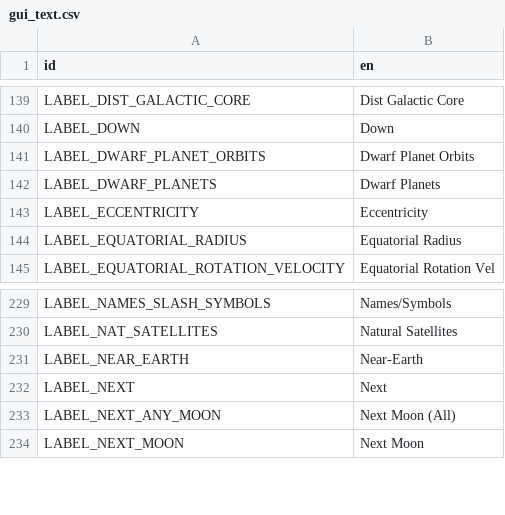
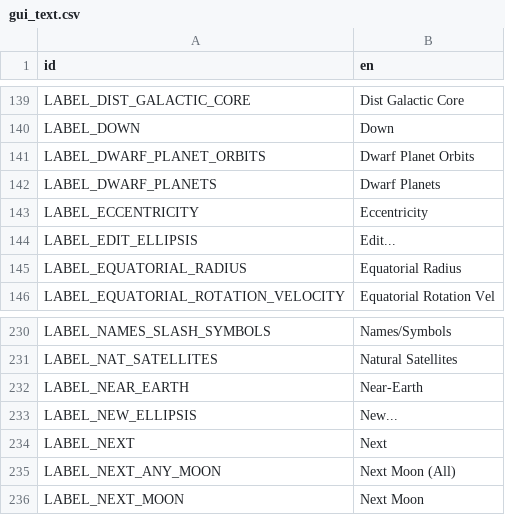
Before and after one commit to ivoyager/ivoyager_core, a CSV file: data/text/gui_text.csv, drawn as a sheet; only a part is shown, gaps mark what is left out; the diff names each change by its address in the sheet, - before the commit and + after, or states it on an @@ line.

```diff
--- a/data/text/gui_text.csv
+++ b/data/text/gui_text.csv
+row 144: LABEL_EDIT_ELLIPSIS | Edit...
+row 233: LABEL_NEW_ELLIPSIS | New...
```
Also changed, not shown: 6 other files.
